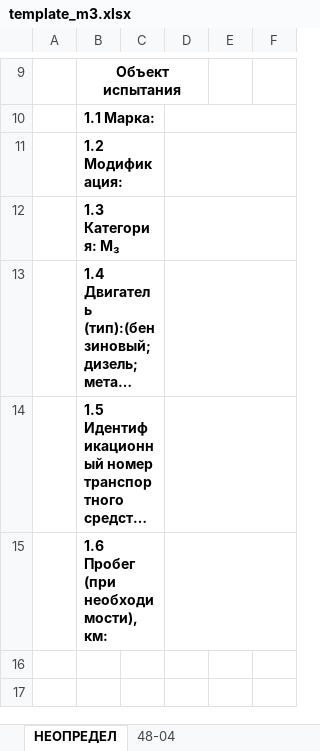
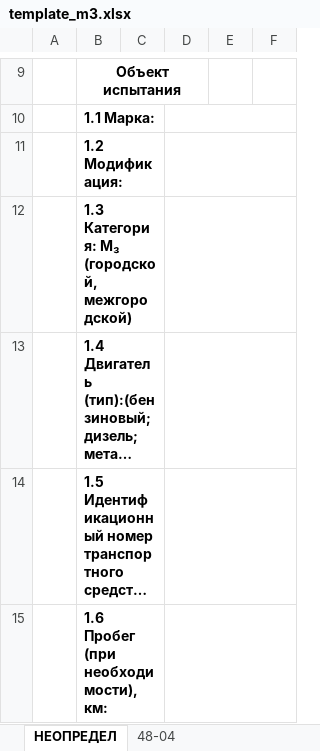
Before and after one commit to DalerK5/Siteprtcl, an Excel workbook: m2_m3/template_m3.xlsx, sheet НЕОПРЕДЕЛ, drawn as a sheet; only a part is shown, gaps mark what is left out; the shorter side is filled out with more unchanged rows; long unchanged cells end in …; values as stored, in another font and other column widths than the file's, no borders; the diff names each change by its address in the sheet, - before the commit and + after, or states it on an @@ line.

```diff
--- a/m2_m3/template_m3.xlsx (sheet НЕОПРЕДЕЛ)
+++ b/m2_m3/template_m3.xlsx (sheet НЕОПРЕДЕЛ)
-B12: 1.3 Категория: M₃
+B12: 1.3 Категория: M₃ (городской, межгородской)
```
Also changed, not shown: 3 other files.
